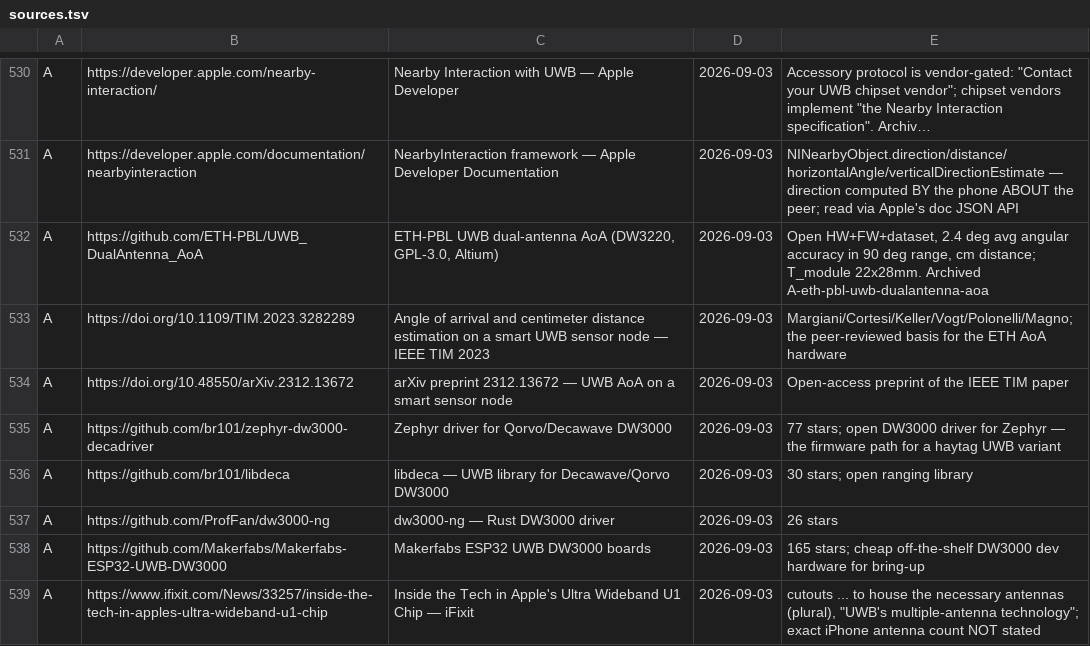
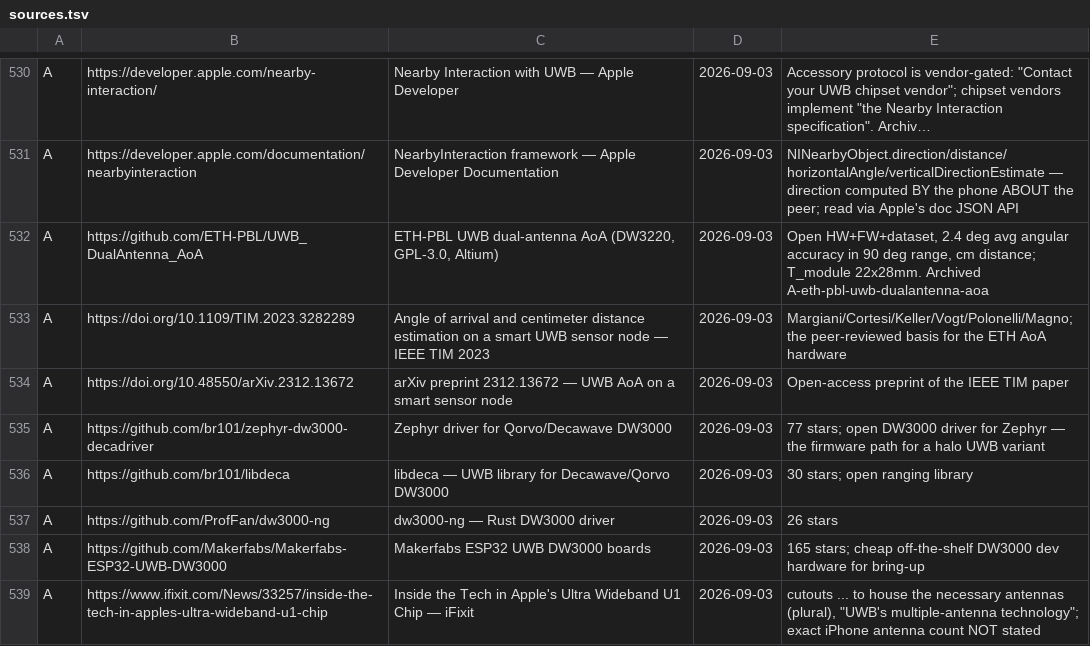
Before and after one commit to Leif-Rydenfalk/halo, a TSV file: research/sources.tsv, drawn as a sheet; only a part is shown, gaps mark what is left out; long unchanged cells end in …; the diff covers the shown part only.

```diff
--- a/research/sources.tsv
+++ b/research/sources.tsv
@@ -534,3 +534,3 @@ A	https://doi.org/10.1109/TIM.2023.3282289	Angle of arrival and centimeter dista
 A	https://doi.org/10.48550/arXiv.2312.13672	arXiv preprint 2312.13672 — UWB AoA on a smart sensor node	2026-09-03	Open-access preprint of the IEEE TIM paper
-A	https://github.com/br101/zephyr-dw3000-decadriver	Zephyr driver for Qorvo/Decawave DW3000	2026-09-03	77 stars; open DW3000 driver for Zephyr — the firmware path for a haytag UWB variant
+A	https://github.com/br101/zephyr-dw3000-decadriver	Zephyr driver for Qorvo/Decawave DW3000	2026-09-03	77 stars; open DW3000 driver for Zephyr — the firmware path for a halo UWB variant
 A	https://github.com/br101/libdeca	libdeca — UWB library for Decawave/Qorvo DW3000	2026-09-03	30 stars; open ranging library
```
Also changed, not shown: 5 edited cells elsewhere in this file, reference/CLONE-LIST.tsv, 44 other files.
